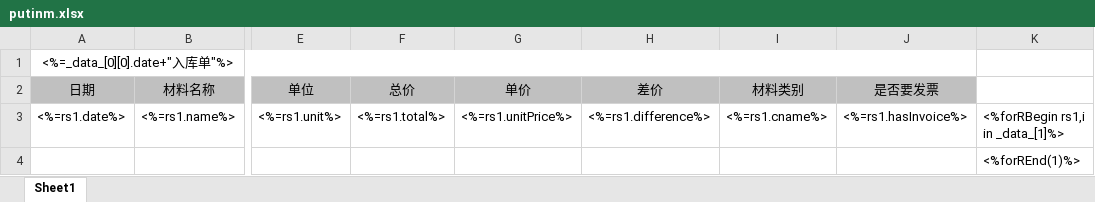
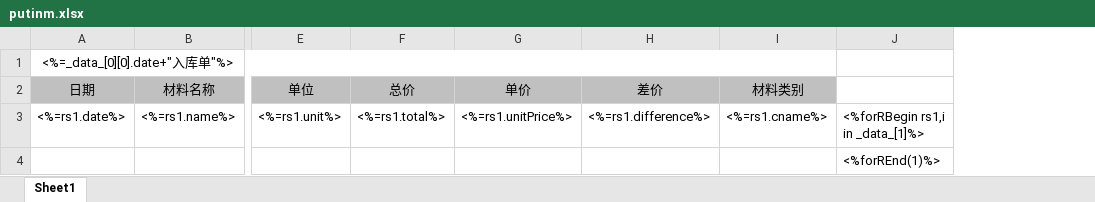
Before and after one commit to ccfromstar/takeaway, an Excel workbook: public/excelop/template/putinm.xlsx, sheet Sheet1, drawn as a sheet; only a part is shown, gaps mark what is left out; values as stored, in another font and other column widths than the file's, no borders; the diff names each change by its address in the sheet, - before the commit and + after, or states it on an @@ line.

```diff
--- a/public/excelop/template/putinm.xlsx (sheet Sheet1)
+++ b/public/excelop/template/putinm.xlsx (sheet Sheet1)
-column J (是否要发票), row 3: <%=rs1.hasInvoice%>
```
Also changed, not shown: public/excelop/template/orderlist.xlsx, public/excelop/template/putin.xlsx, 16 other files.
